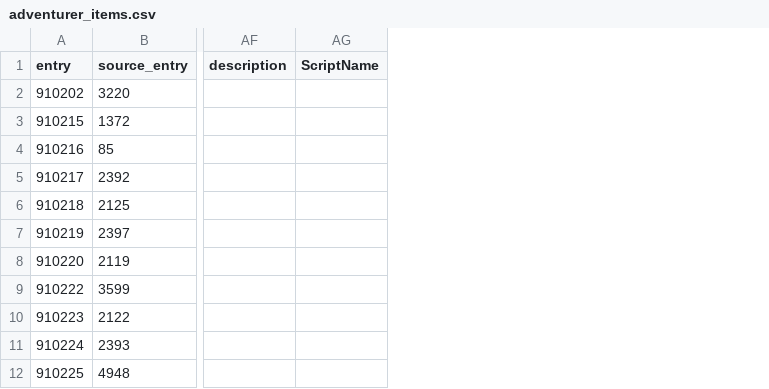
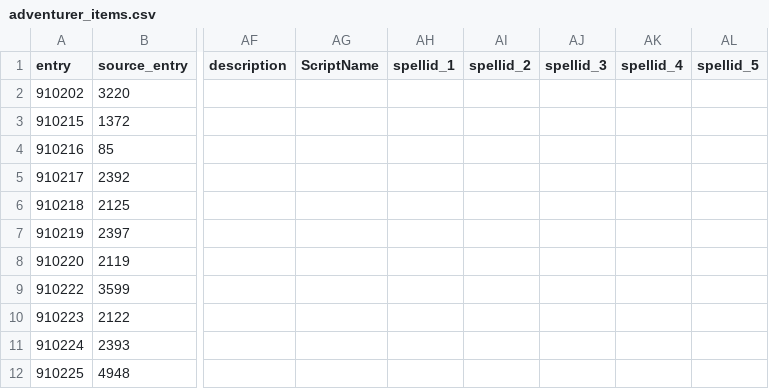
Before and after one commit to sageoffroy/adventurer-core, a CSV file: config/items/adventurer_items.csv, drawn as a sheet; only a part is shown, gaps mark what is left out; the diff names each change by its address in the sheet, - before the commit and + after, or states it on an @@ line.

Commit message:
fix(items): clear inherited spells from SpellDraft scrolls

```diff
--- a/config/items/adventurer_items.csv
+++ b/config/items/adventurer_items.csv
+column AH (spellid_1), empty
+column AI (spellid_2), empty
+column AJ (spellid_3), empty
+column AK (spellid_4), empty
+column AL (spellid_5), empty
```
